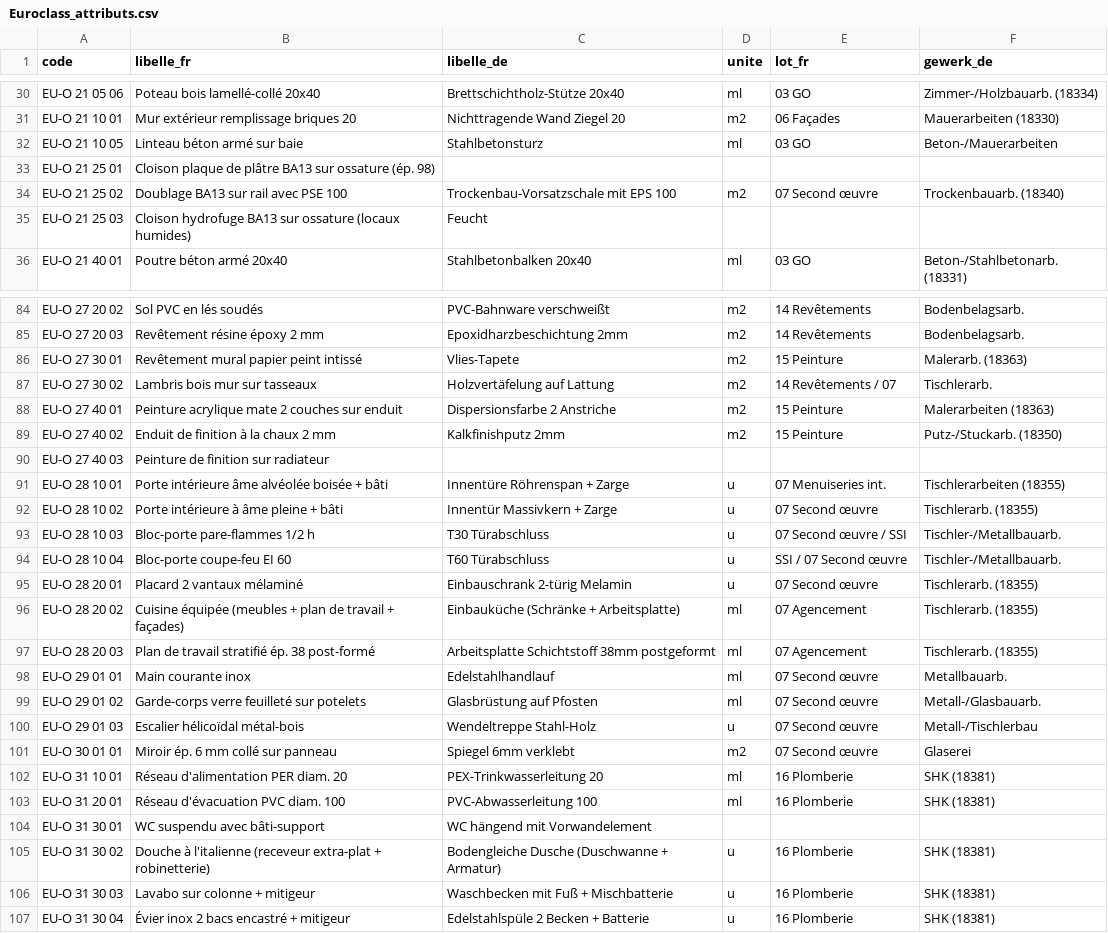
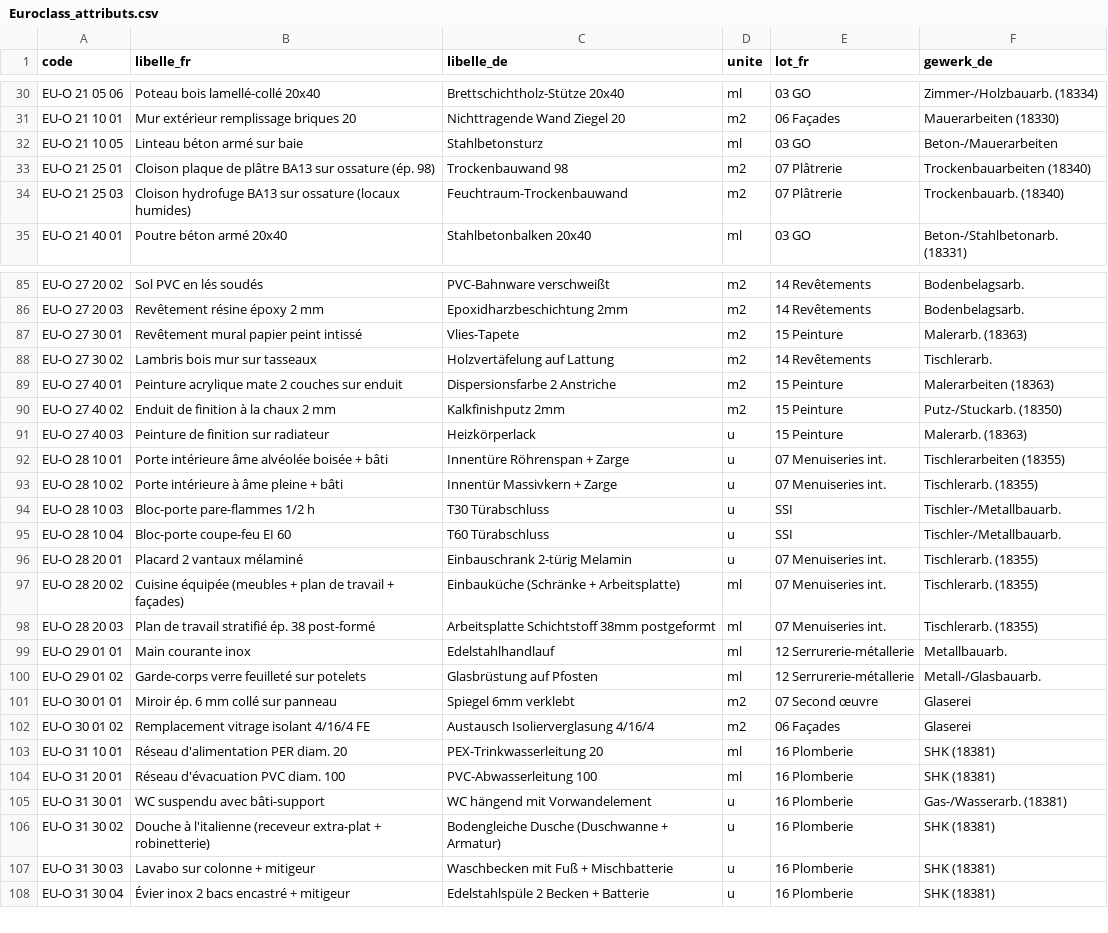
Before and after one commit to bvgnt/archiskill-euroclass, a CSV file: exports/allplan/Euroclass_attributs.csv, drawn as a sheet; only a part is shown, gaps mark what is left out; the diff covers the shown part only.

```diff
--- a/exports/allplan/Euroclass_attributs.csv
+++ b/exports/allplan/Euroclass_attributs.csv
@@ -32,5 +32,4 @@ EU-O 21 10 01;Mur extérieur remplissage briques 20;Nichttragende Wand Ziegel 20
 EU-O 21 10 05;Linteau béton armé sur baie;Stahlbetonsturz;ml;03 GO;Beton-/Mauerarbeiten
-EU-O 21 25 01;Cloison plaque de plâtre BA13 sur ossature (ép. 98);;;;
-EU-O 21 25 02;Doublage BA13 sur rail avec PSE 100;Trockenbau-Vorsatzschale mit EPS 100;m2;07 Second œuvre;Trockenbauarb. (18340)
-EU-O 21 25 03;Cloison hydrofuge BA13 sur ossature (locaux humides);Feucht;;;
+EU-O 21 25 01;Cloison plaque de plâtre BA13 sur ossature (ép. 98);Trockenbauwand 98;m2;07 Plâtrerie;Trockenbauarbeiten (18340)
+EU-O 21 25 03;Cloison hydrofuge BA13 sur ossature (locaux humides);Feuchtraum-Trockenbauwand;m2;07 Plâtrerie;Trockenbauarb. (18340)
 EU-O 21 40 01;Poutre béton armé 20x40;Stahlbetonbalken 20x40;ml;03 GO;Beton-/Stahlbetonarb. (18331)
@@ -86,20 +87,20 @@ EU-O 27 20 03;Revêtement résine époxy 2 mm;Epoxidharzbeschichtung 2mm;m2;14 R
 EU-O 27 30 01;Revêtement mural papier peint intissé;Vlies-Tapete;m2;15 Peinture;Malerarb. (18363)
-EU-O 27 30 02;Lambris bois mur sur tasseaux;Holzvertäfelung auf Lattung;m2;14 Revêtements / 07;Tischlerarb.
+EU-O 27 30 02;Lambris bois mur sur tasseaux;Holzvertäfelung auf Lattung;m2;14 Revêtements;Tischlerarb.
 EU-O 27 40 01;Peinture acrylique mate 2 couches sur enduit;Dispersionsfarbe 2 Anstriche;m2;15 Peinture;Malerarbeiten (18363)
 EU-O 27 40 02;Enduit de finition à la chaux 2 mm;Kalkfinishputz 2mm;m2;15 Peinture;Putz-/Stuckarb. (18350)
-EU-O 27 40 03;Peinture de finition sur radiateur;;;;
+EU-O 27 40 03;Peinture de finition sur radiateur;Heizkörperlack;u;15 Peinture;Malerarb. (18363)
 EU-O 28 10 01;Porte intérieure âme alvéolée boisée + bâti;Innentüre Röhrenspan + Zarge;u;07 Menuiseries int.;Tischlerarbeiten (18355)
-EU-O 28 10 02;Porte intérieure à âme pleine + bâti;Innentür Massivkern + Zarge;u;07 Second œuvre;Tischlerarb. (18355)
-EU-O 28 10 03;Bloc-porte pare-flammes 1/2 h;T30 Türabschluss;u;07 Second œuvre / SSI;Tischler-/Metallbauarb.
-EU-O 28 10 04;Bloc-porte coupe-feu EI 60;T60 Türabschluss;u;SSI / 07 Second œuvre;Tischler-/Metallbauarb.
-EU-O 28 20 01;Placard 2 vantaux mélaminé;Einbauschrank 2-türig Melamin;u;07 Second œuvre;Tischlerarb. (18355)
-EU-O 28 20 02;Cuisine équipée (meubles + plan de travail + façades);Einbauküche (Schränke + Arbeitsplatte);ml;07 Agencement;Tischlerarb. (18355)
-EU-O 28 20 03;Plan de travail stratifié ép. 38 post-formé;Arbeitsplatte Schichtstoff 38mm postgeformt;ml;07 Agencement;Tischlerarb. (18355)
-EU-O 29 01 01;Main courante inox;Edelstahlhandlauf;ml;07 Second œuvre;Metallbauarb.
-EU-O 29 01 02;Garde-corps verre feuilleté sur potelets;Glasbrüstung auf Pfosten;ml;07 Second œuvre;Metall-/Glasbauarb.
-EU-O 29 01 03;Escalier hélicoïdal métal-bois;Wendeltreppe Stahl-Holz;u;07 Second œuvre;Metall-/Tischlerbau
+EU-O 28 10 02;Porte intérieure à âme pleine + bâti;Innentür Massivkern + Zarge;u;07 Menuiseries int.;Tischlerarb. (18355)
+EU-O 28 10 03;Bloc-porte pare-flammes 1/2 h;T30 Türabschluss;u;SSI;Tischler-/Metallbauarb.
+EU-O 28 10 04;Bloc-porte coupe-feu EI 60;T60 Türabschluss;u;SSI;Tischler-/Metallbauarb.
+EU-O 28 20 01;Placard 2 vantaux mélaminé;Einbauschrank 2-türig Melamin;u;07 Menuiseries int.;Tischlerarb. (18355)
+EU-O 28 20 02;Cuisine équipée (meubles + plan de travail + façades);Einbauküche (Schränke + Arbeitsplatte);ml;07 Menuiseries int.;Tischlerarb. (18355)
+EU-O 28 20 03;Plan de travail stratifié ép. 38 post-formé;Arbeitsplatte Schichtstoff 38mm postgeformt;ml;07 Menuiseries int.;Tischlerarb. (18355)
+EU-O 29 01 01;Main courante inox;Edelstahlhandlauf;ml;12 Serrurerie-métallerie;Metallbauarb.
+EU-O 29 01 02;Garde-corps verre feuilleté sur potelets;Glasbrüstung auf Pfosten;ml;12 Serrurerie-métallerie;Metall-/Glasbauarb.
 EU-O 30 01 01;Miroir ép. 6 mm collé sur panneau;Spiegel 6mm verklebt;m2;07 Second œuvre;Glaserei
+EU-O 30 01 02;Remplacement vitrage isolant 4/16/4 FE;Austausch Isolierverglasung 4/16/4;m2;06 Façades;Glaserei
 EU-O 31 10 01;Réseau d'alimentation PER diam. 20;PEX-Trinkwasserleitung 20;ml;16 Plomberie;SHK (18381)
 EU-O 31 20 01;Réseau d'évacuation PVC diam. 100;PVC-Abwasserleitung 100;ml;16 Plomberie;SHK (18381)
-EU-O 31 30 01;WC suspendu avec bâti-support;WC hängend mit Vorwandelement;;;
+EU-O 31 30 01;WC suspendu avec bâti-support;WC hängend mit Vorwandelement;u;16 Plomberie;Gas-/Wasserarb. (18381)
 EU-O 31 30 02;Douche à l'italienne (receveur extra-plat + robinetterie);Bodengleiche Dusche (Duschwanne + Armatur);u;16 Plomberie;SHK (18381)
```
Also changed, not shown: 4 added rows, 2 removed rows and 33 edited cells elsewhere in this file, tables/EU-O_ouvrages.csv, 4 other files.
